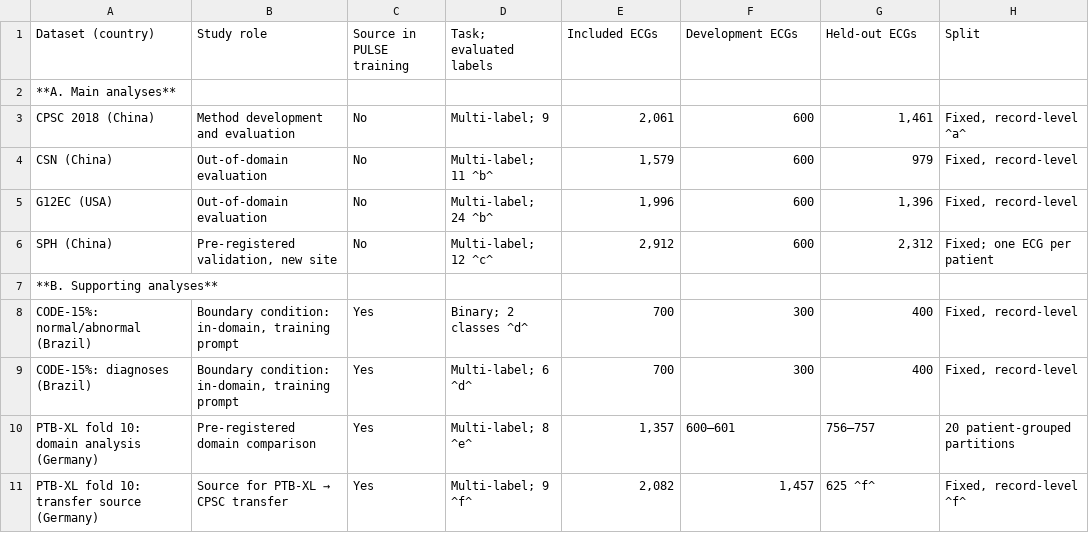
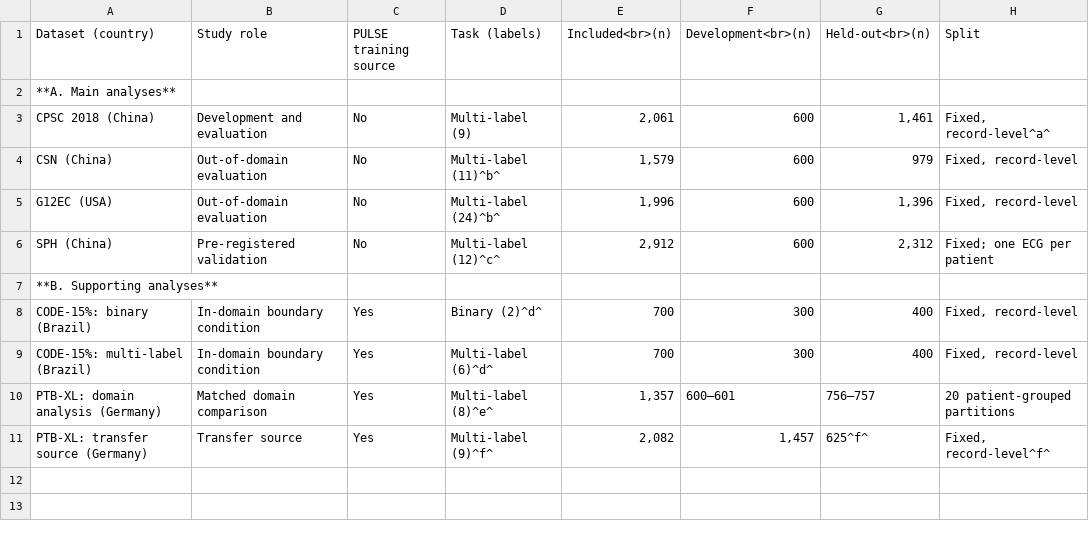
Before and after one commit to sjtu-wzh/ecg-mllm-local-calibration, a CSV file: paper/tables/Table1_datasets.csv, drawn as a sheet.

Commit message:
Table 1 refined (study roles, single-level header, footnotes); domain analysis described as pre-specified with freeze timing

```diff
--- a/paper/tables/Table1_datasets.csv
+++ b/paper/tables/Table1_datasets.csv
@@ -1,11 +1,11 @@
-Dataset (country),Study role,Source in PULSE training,Task; evaluated labels,Included ECGs,Development ECGs,Held-out ECGs,Split
+Dataset (country),Study role,PULSE training source,Task (labels),Included<br>(n),Development<br>(n),Held-out<br>(n),Split
 **A. Main analyses**,,,,,,,
-CPSC 2018 (China),Method development and evaluation,No,Multi-label; 9,"2,061",600,"1,461","Fixed, record-level ^a^"
-CSN (China),Out-of-domain evaluation,No,Multi-label; 11 ^b^,"1,579",600,979,"Fixed, record-level"
-G12EC (USA),Out-of-domain evaluation,No,Multi-label; 24 ^b^,"1,996",600,"1,396","Fixed, record-level"
-SPH (China),"Pre-registered validation, new site",No,Multi-label; 12 ^c^,"2,912",600,"2,312",Fixed; one ECG per patient
+CPSC 2018 (China),Development and evaluation,No,Multi-label (9),"2,061",600,"1,461","Fixed, record-level^a^"
+CSN (China),Out-of-domain evaluation,No,Multi-label (11)^b^,"1,579",600,979,"Fixed, record-level"
+G12EC (USA),Out-of-domain evaluation,No,Multi-label (24)^b^,"1,996",600,"1,396","Fixed, record-level"
+SPH (China),Pre-registered validation,No,Multi-label (12)^c^,"2,912",600,"2,312",Fixed; one ECG per patient
 **B. Supporting analyses**,,,,,,,
-CODE-15%: normal/abnormal (Brazil),"Boundary condition: in-domain, training prompt",Yes,Binary; 2 classes ^d^,700,300,400,"Fixed, record-level"
-CODE-15%: diagnoses (Brazil),"Boundary condition: in-domain, training prompt",Yes,Multi-label; 6 ^d^,700,300,400,"Fixed, record-level"
-PTB-XL fold 10: domain analysis (Germany),Pre-registered domain comparison,Yes,Multi-label; 8 ^e^,"1,357",600–601,756–757,20 patient-grouped partitions
-PTB-XL fold 10: transfer source (Germany),Source for PTB-XL → CPSC transfer,Yes,Multi-label; 9 ^f^,"2,082","1,457",625 ^f^,"Fixed, record-level ^f^"
+CODE-15%: binary (Brazil),In-domain boundary condition,Yes,Binary (2)^d^,700,300,400,"Fixed, record-level"
+CODE-15%: multi-label (Brazil),In-domain boundary condition,Yes,Multi-label (6)^d^,700,300,400,"Fixed, record-level"
+PTB-XL: domain analysis (Germany),Matched domain comparison,Yes,Multi-label (8)^e^,"1,357",600–601,756–757,20 patient-grouped partitions
+PTB-XL: transfer source (Germany),Transfer source,Yes,Multi-label (9)^f^,"2,082","1,457",625^f^,"Fixed, record-level^f^"
```
Also changed, not shown: paper/tables_supp/TableS5_domain_analysis.csv, 9 other files.
